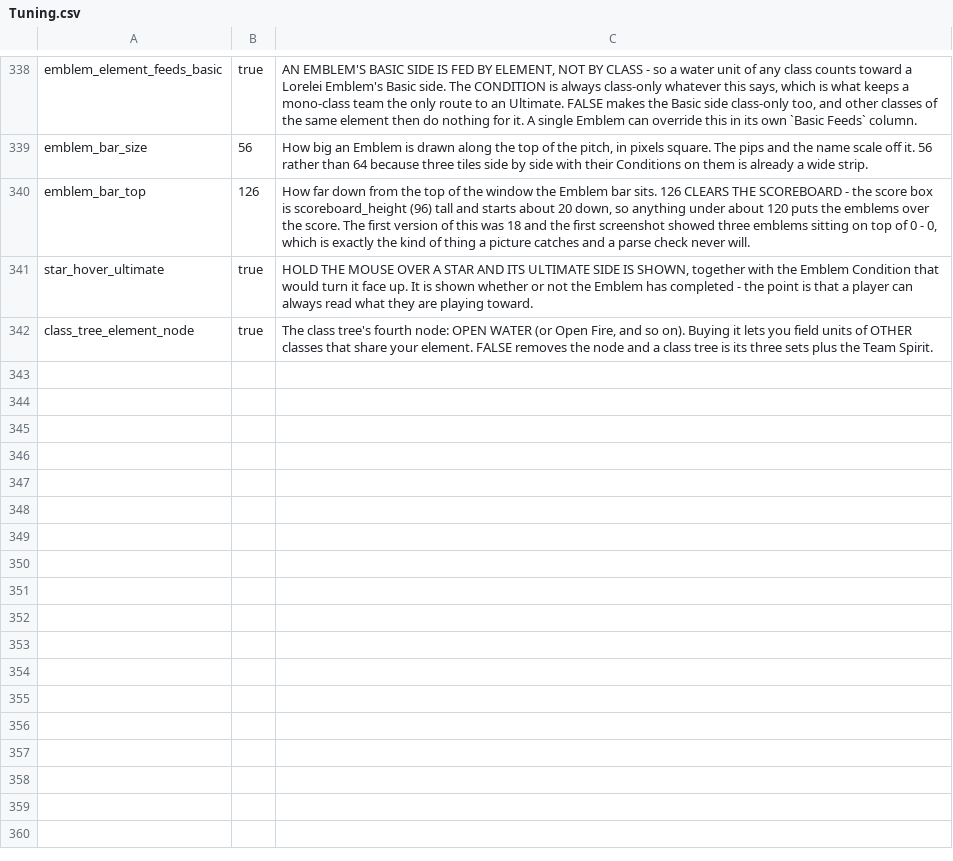
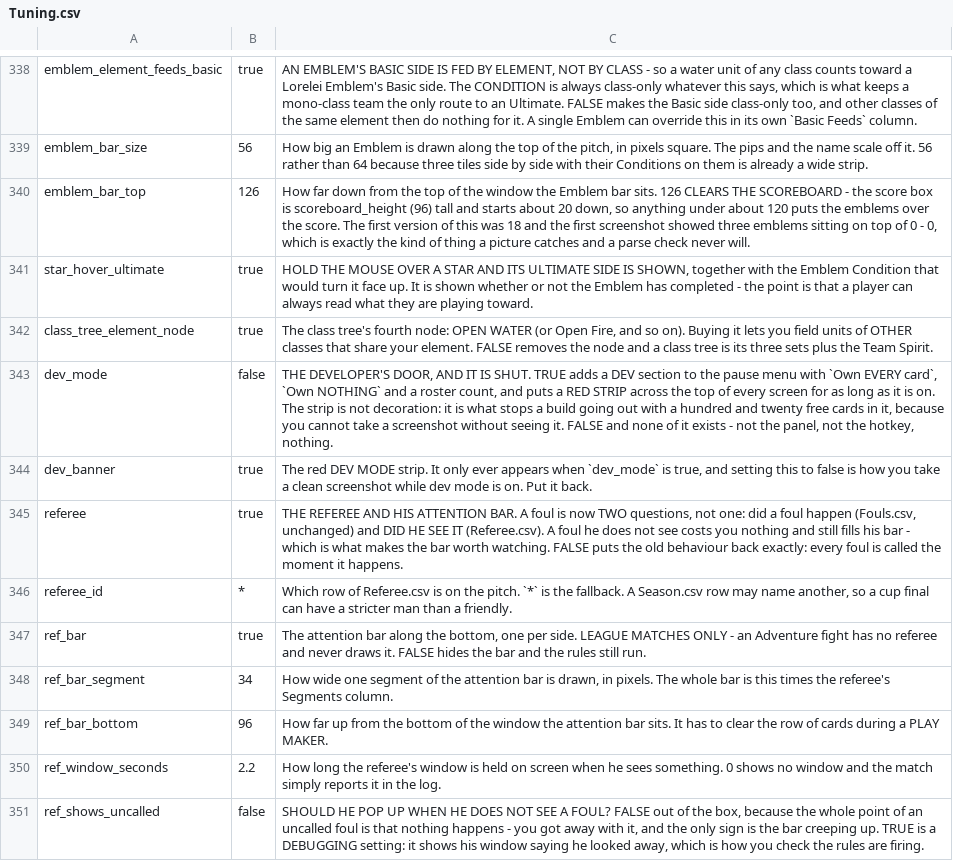
Before and after one commit to SchwartzAnthony/project_sb, a CSV file: data/Tuning.csv, drawn as a sheet; only a part is shown, gaps mark what is left out; the diff names each change by its address in the sheet, - before the commit and + after, or states it on an @@ line.

Commit message:
Referee

```diff
--- a/data/Tuning.csv
+++ b/data/Tuning.csv
+row 343: dev_mode | false | THE DEVELOPER'S DOOR, AND IT IS SHUT. TRUE adds a DEV section to the pause menu with `Own EVERY card`, `Own NOTHING` and a roster count, and puts a RED STRIP across the top of every screen for as long as it is on. The strip is not decoration: it is what stops a build going out with a hundred and twenty free cards in it, because you cannot take a screenshot without seeing it. FALSE and none of it exists - not the panel, not the hotkey, nothing.
+row 344: dev_banner | true | The red DEV MODE strip. It only ever appears when `dev_mode` is true, and setting this to false is how you take a clean screenshot while dev mode is on. Put it back.
+row 345: referee | true | THE REFEREE AND HIS ATTENTION BAR. A foul is now TWO questions, not one: did a foul happen (Fouls.csv, unchanged) and DID HE SEE IT (Referee.csv). A foul he does not see costs you nothing and still fills his bar - which is what makes the bar worth watching. FALSE puts the old behaviour back exactly: every foul is called the moment it happens.
+row 346: referee_id | * | Which row of Referee.csv is on the pitch. `*` is the fallback. A Season.csv row may name another, so a cup final can have a stricter man than a friendly.
+row 347: ref_bar | true | The attention bar along the bottom, one per side. LEAGUE MATCHES ONLY - an Adventure fight has no referee and never draws it. FALSE hides the bar and the rules still run.
+row 348: ref_bar_segment | 34 | How wide one segment of the attention bar is drawn, in pixels. The whole bar is this times the referee's Segments column.
+row 349: ref_bar_bottom | 96 | How far up from the bottom of the window the attention bar sits. It has to clear the row of cards during a PLAY MAKER.
+row 350: ref_window_seconds | 2.2 | How long the referee's window is held on screen when he sees something. 0 shows no window and the match simply reports it in the log.
+row 351: ref_shows_uncalled | false | SHOULD HE POP UP WHEN HE DOES NOT SEE A FOUL? FALSE out of the box, because the whole point of an uncalled foul is that nothing happens - you got away with it, and the only sign is the bar creeping up. TRUE is a DEBUGGING setting: it shows his window saying he looked away, which is how you check the rules are firing.
```
Also changed, not shown: data/ClassInfo.csv, data/FileManifest.csv, 43 other files.
